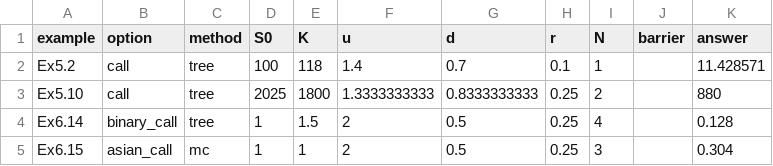
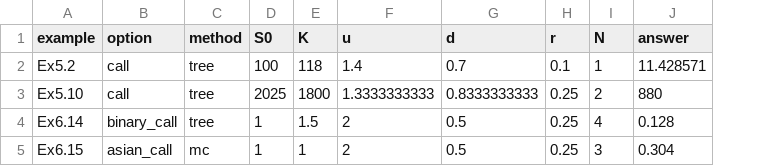
Before and after one commit to NoahParker04/binomial_option_pricing, a CSV file: data/MA52100_examples.csv, drawn as a sheet; the diff names each change by its address in the sheet, - before the commit and + after, or states it on an @@ line.

```diff
--- a/data/MA52100_examples.csv
+++ b/data/MA52100_examples.csv
-column J (barrier), empty
```
Also changed, not shown: 1 other file.
